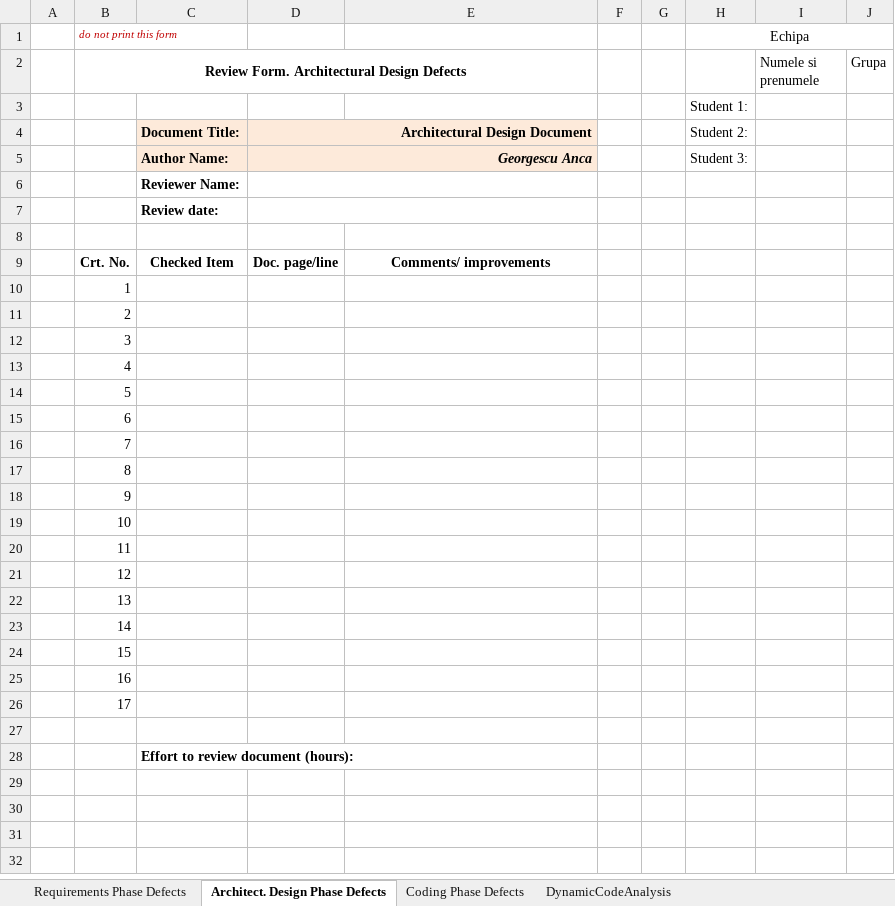
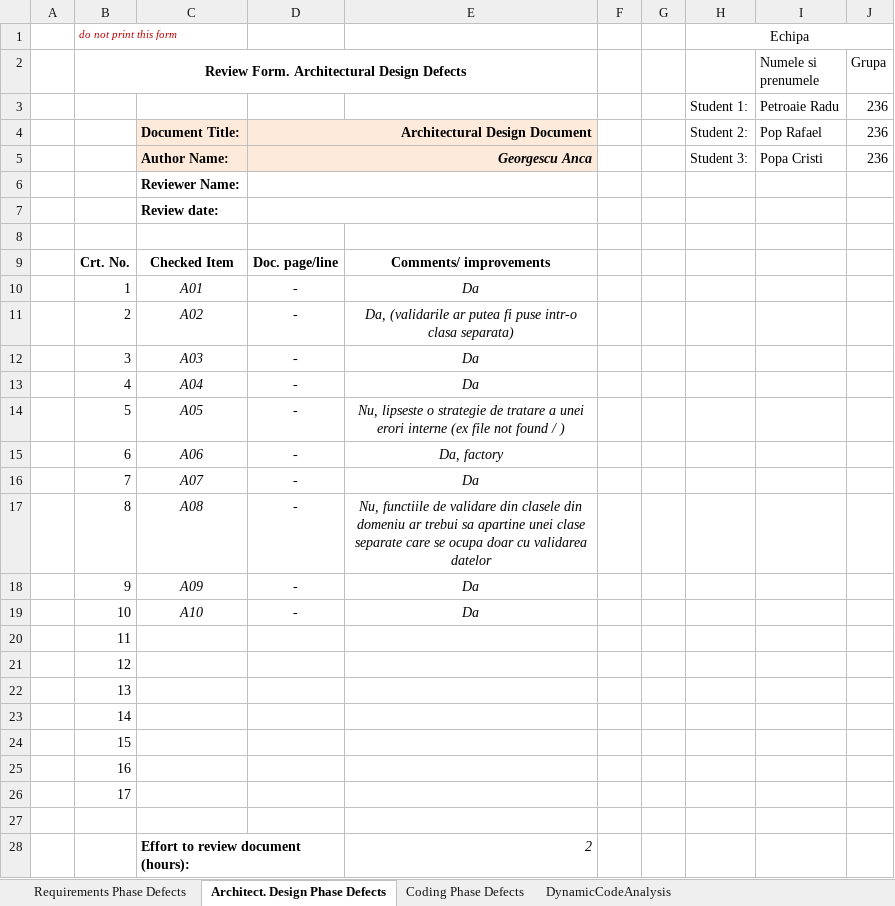
Before and after one commit to Cristi0/Verificare_si_validare_sisteme_soft, an Excel workbook: Docs/Lab01/Lab01_ReviewReport_final.xlsx, sheet Architect. Design Phase Defects, drawn as a sheet; values as stored, in another font and other column widths than the file's, no borders; removed rows and columns are numbered as before the commit, all else as after; the diff names each change by its address in the sheet, - before the commit and + after, or states it on an @@ line.

```diff
--- a/Docs/Lab01/Lab01_ReviewReport_final.xlsx (sheet Architect. Design Phase Defects)
+++ b/Docs/Lab01/Lab01_ReviewReport_final.xlsx (sheet Architect. Design Phase Defects)
-row 3:  |  |  |  |  |  |  | Student 1:
+row 3:  |  |  |  |  |  |  | Student 1: | Petroaie Radu | 236
-I4 (Numele si prenumele): (empty)
+I4 (Numele si prenumele): Pop Rafael
-J4:J5 (Grupa): (empty)
+J4:J5 (Grupa): 236
-I5 (Numele si prenumele): (empty)
+I5 (Numele si prenumele): Popa Cristi
-C10: (empty)
+C10: A01
-D10:D19: (empty)
+D10:D19: -
-E10: (empty)
+E10: Da
-C11: (empty)
+C11: A02
-E11: (empty)
+E11: Da, (validarile ar putea fi puse intr-o clasa separata)
-C12: (empty)
+C12: A03
-E12:E13: (empty)
+E12:E13: Da
-C13: (empty)
+C13: A04
-C14: (empty)
+C14: A05
-E14: (empty)
+E14: Nu, lipseste o strategie de tratare a unei erori interne (ex file not found / )
-C15: (empty)
+C15: A06
-E15: (empty)
+E15: Da, factory
-C16: (empty)
+C16: A07
-E16: (empty)
+E16: Da
-C17: (empty)
+C17: A08
-E17: (empty)
+E17: Nu, functiile de validare din clasele din domeniu ar trebui sa apartine unei clase separate care se ocupa doar cu validarea datelor
-C18: (empty)
+C18: A09
-E18:E19: (empty)
+E18:E19: Da
-C19: (empty)
+C19: A10
-E28: (empty)
+E28: 2
```
Also changed, not shown: sheet Requirements Phase Defects, sheet DynamicCodeAnalysis, sheet Coding Phase Defects, 2 other files.
